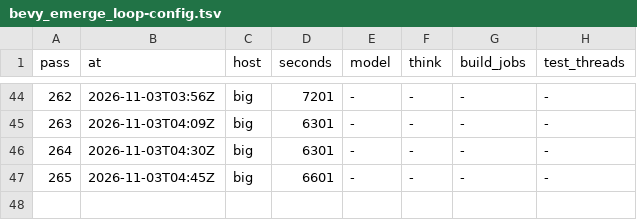
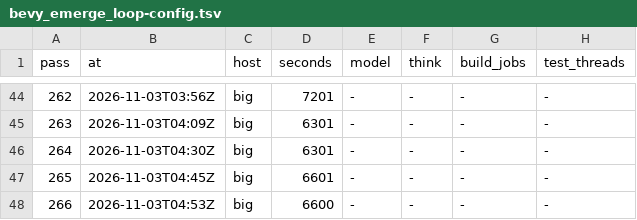
Before and after one commit to bevy-coven/bevy_grimoire, a TSV file: steps/bevy_emerge_loop-config.tsv, drawn as a sheet; only a part is shown, gaps mark what is left out.

Commit message:
steps: bevy_emerge_loop

```diff
--- a/steps/bevy_emerge_loop-config.tsv
+++ b/steps/bevy_emerge_loop-config.tsv
@@ -47 +47,2 @@ pass	at	host	seconds	model	think	build_jobs	test_threads
 265	2026-11-03T04:45Z	big	6601	-	-	-	-
+266	2026-11-03T04:53Z	big	6600	-	-	-	-
```
Also changed, not shown: steps/bevy_emerge_loop-audit.tsv, 1 other file.
